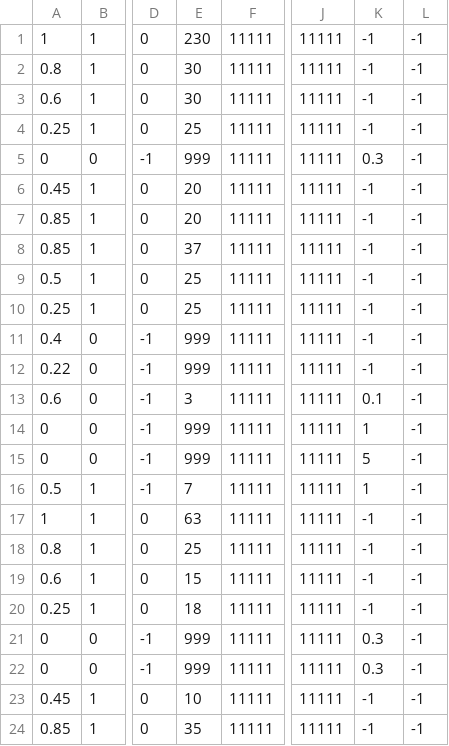
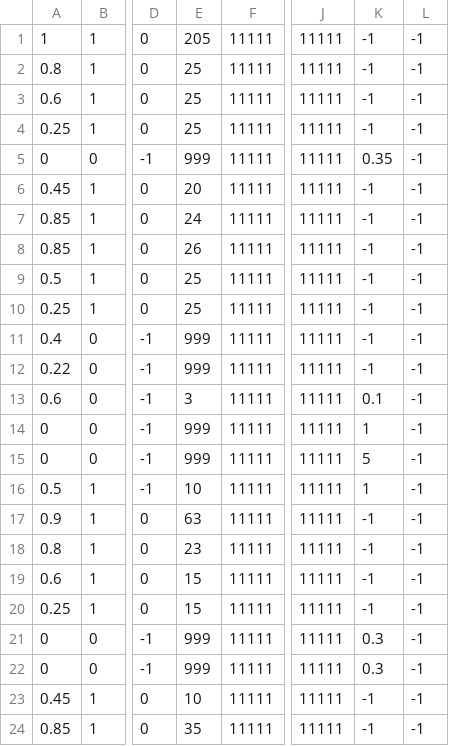
Before and after one commit to rr1706/Control-2018, a CSV file: Autonomous 2018/LeftMultiScaleL.csv, drawn as a sheet; only a part is shown, gaps mark what is left out; the diff names each change by its address in the sheet, - before the commit and + after, or states it on an @@ line.

```diff
--- a/Autonomous 2018/LeftMultiScaleL.csv
+++ b/Autonomous 2018/LeftMultiScaleL.csv
-E1: 230
+E1: 205
-E2:E3: 30
+E2:E3: 25
-K5: 0.3
+K5: 0.35
-E7: 20
+E7: 24
-E8: 37
+E8: 26
-E16: 7
+E16: 10
-A17: 1
+A17: 0.9
-E18: 25
+E18: 23
-E20: 18
+E20: 15
```
Also changed, not shown: Autonomous 2018/LeftMultiScaleR.csv, Autonomous 2018/LeftScaleFirst.csv, 9 other files.
